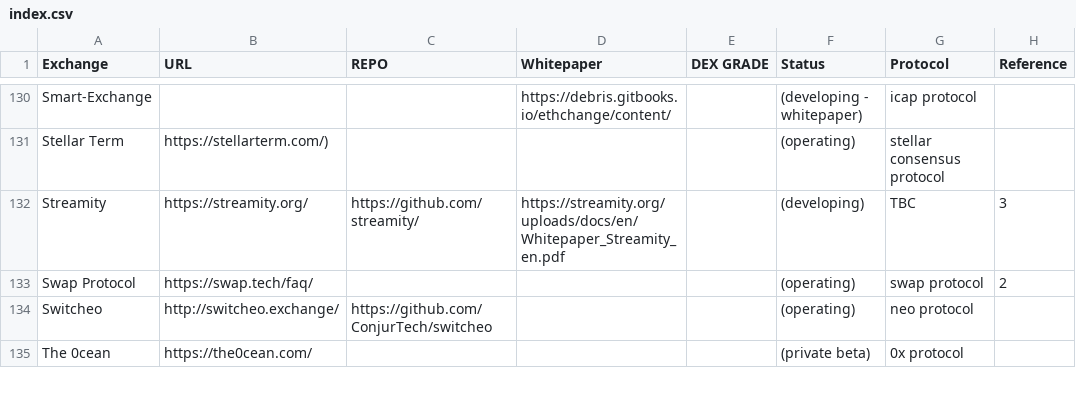
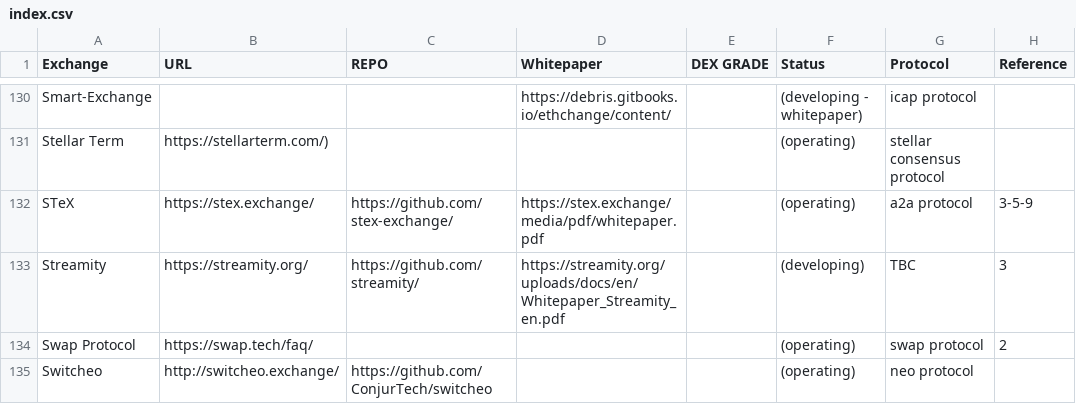
Before and after one commit to eliooses/BTCards, a CSV file: index.csv, drawn as a sheet; only a part is shown, gaps mark what is left out; the shorter side is filled out with more unchanged rows.

```diff
--- a/index.csv
+++ b/index.csv
@@ -131,2 +131,3 @@ Smart-Exchange, , , https://debris.gitbooks.io/ethchange/content/, , (developing
 Stellar Term, https://stellarterm.com/), , , , (operating), stellar consensus protocol,
+STeX, https://stex.exchange/, https://github.com/stex-exchange/, https://stex.exchange/media/pdf/whitepaper.pdf, , (operating), a2a protocol, 3-5-9
 Streamity, https://streamity.org/, https://github.com/streamity/, https://streamity.org/uploads/docs/en/Whitepaper_Streamity_en.pdf, , (developing), TBC, 3
```
Also changed, not shown: 1 other file.
